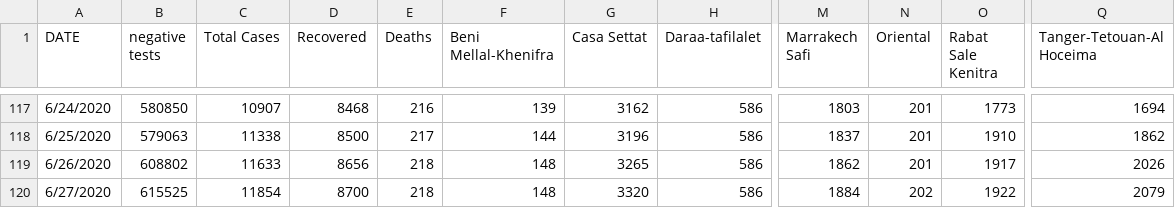
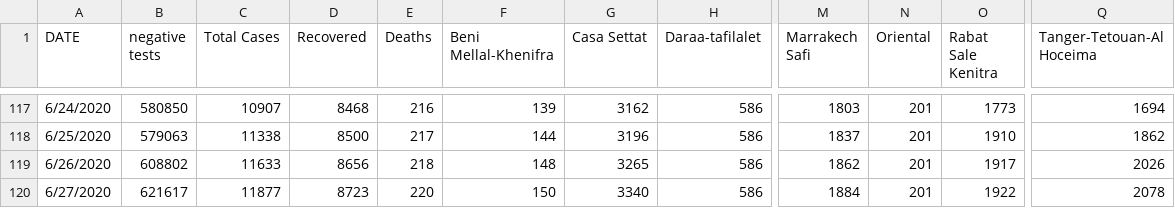
Before and after one commit to ELouardigui/covid_19_data, a CSV file: covid_morocco_data.csv, drawn as a sheet; only a part is shown, gaps mark what is left out; the diff names each change by its address in the sheet, - before the commit and + after, or states it on an @@ line.

Commit message:
new update

```diff
--- a/covid_morocco_data.csv
+++ b/covid_morocco_data.csv
-B120 (negative tests): 615525
+B120 (negative tests): 621617
-C120 (Total Cases): 11854
+C120 (Total Cases): 11877
-D120 (Recovered): 8700
+D120 (Recovered): 8723
-E120 (Deaths): 218
+E120 (Deaths): 220
-F120 (Beni Mellal-Khenifra): 148
+F120 (Beni Mellal-Khenifra): 150
-G120 (Casa Settat): 3320
+G120 (Casa Settat): 3340
-N120 (Oriental): 202
+N120 (Oriental): 201
-Q120 (Tanger-Tetouan-Al Hoceima): 2079
+Q120 (Tanger-Tetouan-Al Hoceima): 2078
```
